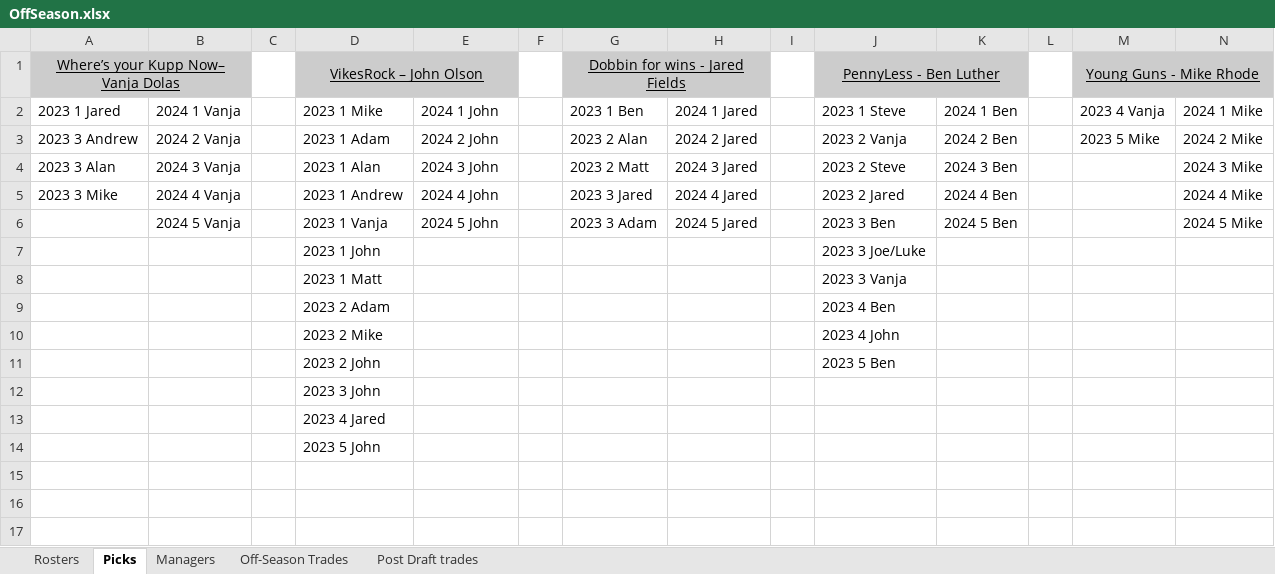
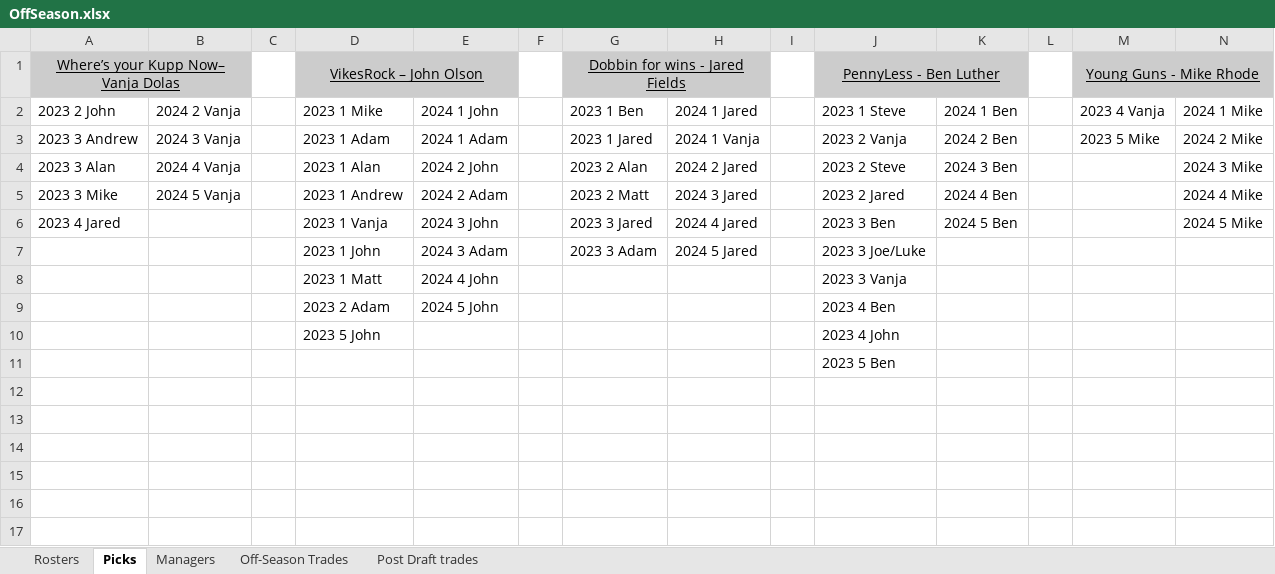
Before and after one commit to johnolson8734/Dynasty, an Excel workbook: OffSeason.xlsx, sheet Picks, drawn as a sheet; only a part is shown; values as stored, in another font and other column widths than the file's, no borders; removed rows and columns are numbered as before the commit, all else as after; rows hold the shown columns only; the diff covers the shown part only; the diff names each change by its address in the sheet, - before the commit and + after, or states it on an @@ line.

```diff
--- a/OffSeason.xlsx (sheet Picks)
+++ b/OffSeason.xlsx (sheet Picks)
-A2: 2023 1 Jared
+A2: 2023 2 John
-B2: 2024 1 Vanja
+B2: 2024 2 Vanja
-B3: 2024 2 Vanja
+B3: 2024 3 Vanja
-E3: 2024 2 John
+E3: 2024 1 Adam
-G3: 2023 2 Alan
+G3: 2023 1 Jared
-H3: 2024 2 Jared
+H3: 2024 1 Vanja
-B4: 2024 3 Vanja
+B4: 2024 4 Vanja
-E4: 2024 3 John
+E4: 2024 2 John
-G4: 2023 2 Matt
+G4: 2023 2 Alan
-H4: 2024 3 Jared
+H4: 2024 2 Jared
-B5: 2024 4 Vanja
+B5: 2024 5 Vanja
-E5: 2024 4 John
+E5: 2024 2 Adam
-G5: 2023 3 Jared
+G5: 2023 2 Matt
-H5: 2024 4 Jared
+H5: 2024 3 Jared
-A6: (empty)
+A6: 2023 4 Jared
-B6: 2024 5 Vanja
+B6: (empty)
-E6: 2024 5 John
+E6: 2024 3 John
-G6: 2023 3 Adam
+G6: 2023 3 Jared
-H6: 2024 5 Jared
+H6: 2024 4 Jared
-row 7:  |  |  | 2023 1 John |  |  |  |  |  | 2023 3 Joe/Luke
+row 7:  |  |  | 2023 1 John | 2024 3 Adam |  | 2023 3 Adam | 2024 5 Jared |  | 2023 3 Joe/Luke
-E8: (empty)
+E8: 2024 4 John
-E9: (empty)
+E9: 2024 5 John
-D10: 2023 2 Mike
+D10: 2023 5 John
-D11: 2023 2 John
+D11: (empty)
-D12: 2023 3 John
+D12: (empty)
-D13: 2023 4 Jared
+D13: (empty)
-D14: 2023 5 John
+D14: (empty)
```
Also changed, not shown: 9 edited cells elsewhere in this sheet, sheet Rosters, sheet Off-Season Trades.
